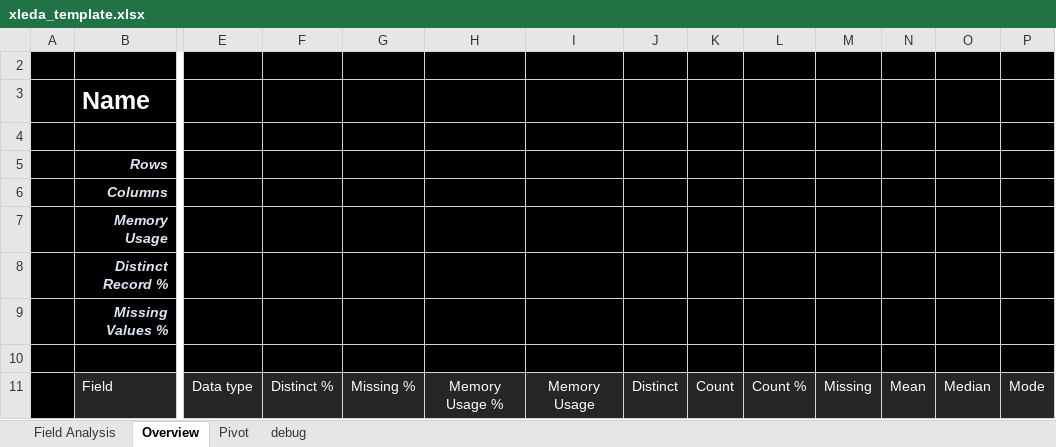
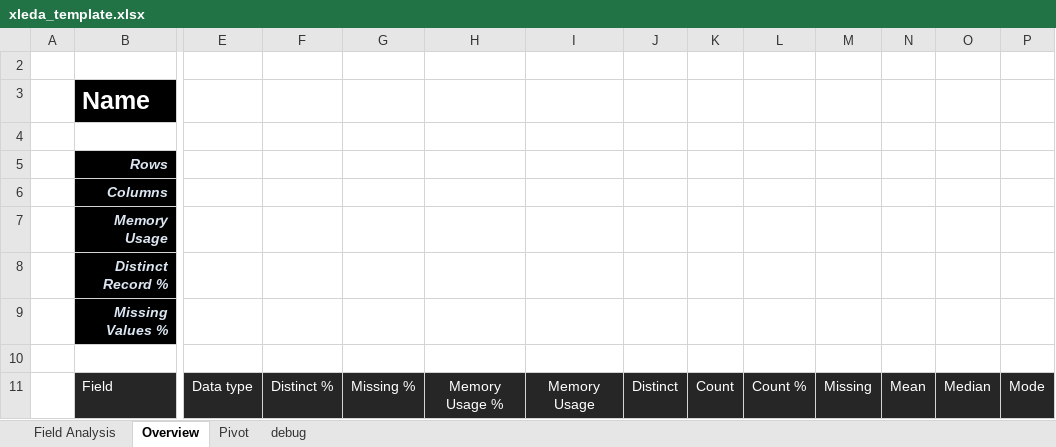
Before and after one commit to InfoDesigner/xleda, an Excel workbook: src/xleda/xleda_template.xlsx, sheet Overview, drawn as a sheet; only a part is shown, gaps mark what is left out; values as stored, in another font and other column widths than the file's, no borders; conditional formats and table styles not drawn; the diff covers the shown part only; the diff names each change by its address in the sheet, - before the commit and + after, or states it on an @@ line.

```diff
--- a/src/xleda/xleda_template.xlsx (sheet Overview)
+++ b/src/xleda/xleda_template.xlsx (sheet Overview)
-A2:P2 fill: #000000
+A2:P2 fill: none
-A3 fill: #000000
+A3 fill: none
-E3:P3 fill: #000000
+E3:P3 fill: none
-A4:P4 fill: #000000
+A4:P4 fill: none
-A5:A9 fill: #000000
+A5:A9 fill: none
-E5:P5 fill: #000000
+E5:P5 fill: none
-E6:P8 fill: #000000
+E6:P8 fill: none
-E9:P9 fill: #000000
+E9:P9 fill: none
-A10:P10 fill: #000000
+A10:P10 fill: none
-A11 fill: #000000
+A11 fill: none
```
Also changed, not shown: cell formats elsewhere in this sheet, sheet debug, sheet Pivot, sheet Field Analysis, charts or pictures, examples/other_examples/Car Evaluation.xlsm, examples/other_examples/Tic Tac Toe Endgame.xlsm, 56 other files.
